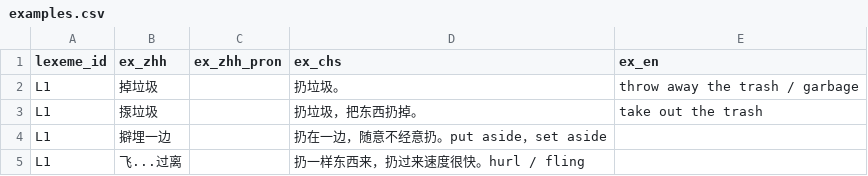
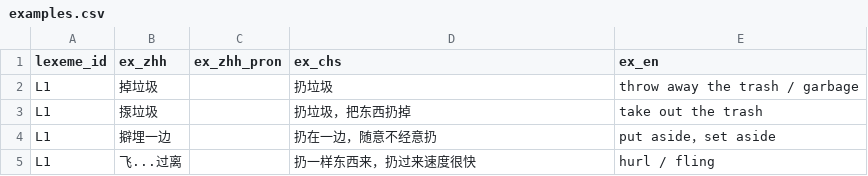
Before and after one commit to Joker9405/Can-Tong, a CSV file: data/examples.csv, drawn as a sheet.

Commit message:
Update examples.csv

```diff
--- a/data/examples.csv
+++ b/data/examples.csv
@@ -1,5 +1,5 @@
 lexeme_id,ex_zhh,ex_zhh_pron,ex_chs,ex_en
-L1,掉垃圾,,扔垃圾。,throw away the trash / garbage
-L1,揼垃圾,,扔垃圾，把东西扔掉。,take out the trash
-L1,擗埋一边,,扔在一边，随意不经意扔。put aside，set aside
-L1,飞...过离,,扔一样东西来，扔过来速度很快。hurl / fling
+L1,掉垃圾,,扔垃圾,throw away the trash / garbage
+L1,揼垃圾,,扔垃圾，把东西扔掉,take out the trash
+L1,擗埋一边,,扔在一边，随意不经意扔,put aside，set aside
+L1,飞...过离,,扔一样东西来，扔过来速度很快,hurl / fling
```
